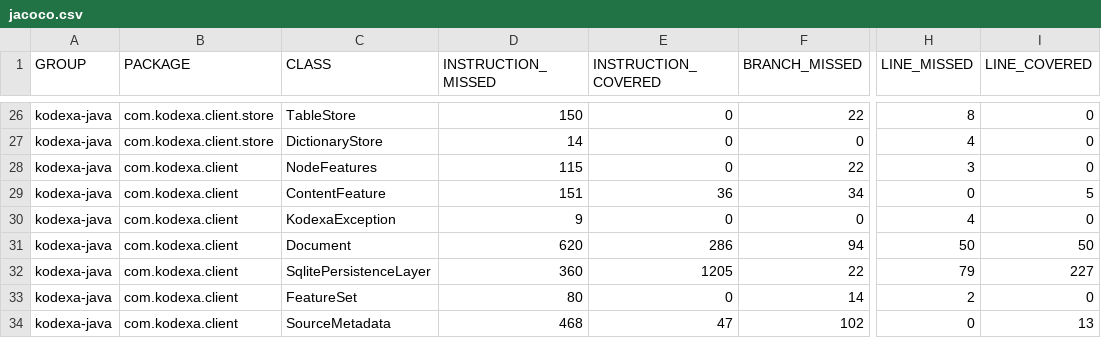
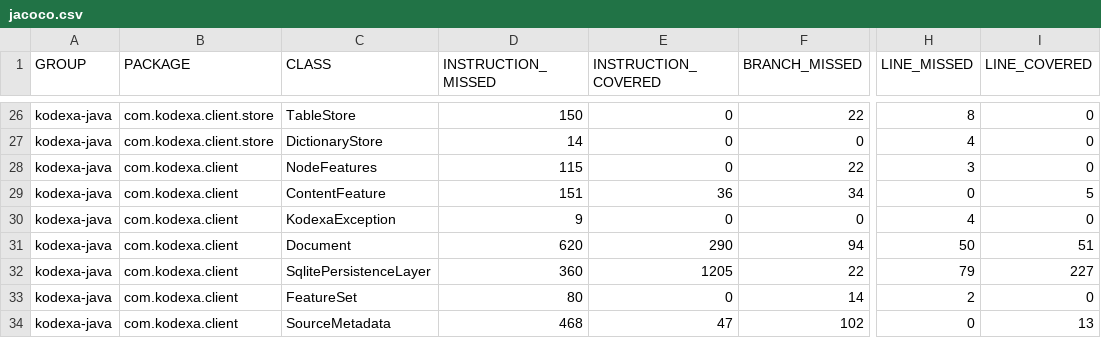
Before and after one commit to kodexa-ai/kodexa-java, a CSV file: jacoco/jacoco.csv, drawn as a sheet; only a part is shown, gaps mark what is left out; the diff names each change by its address in the sheet, - before the commit and + after, or states it on an @@ line.

```diff
--- a/jacoco/jacoco.csv
+++ b/jacoco/jacoco.csv
-E31 (INSTRUCTION_COVERED): 286
+E31 (INSTRUCTION_COVERED): 290
-I31 (LINE_COVERED): 50
+I31 (LINE_COVERED): 51
```
Also changed, not shown: 55 other files.
